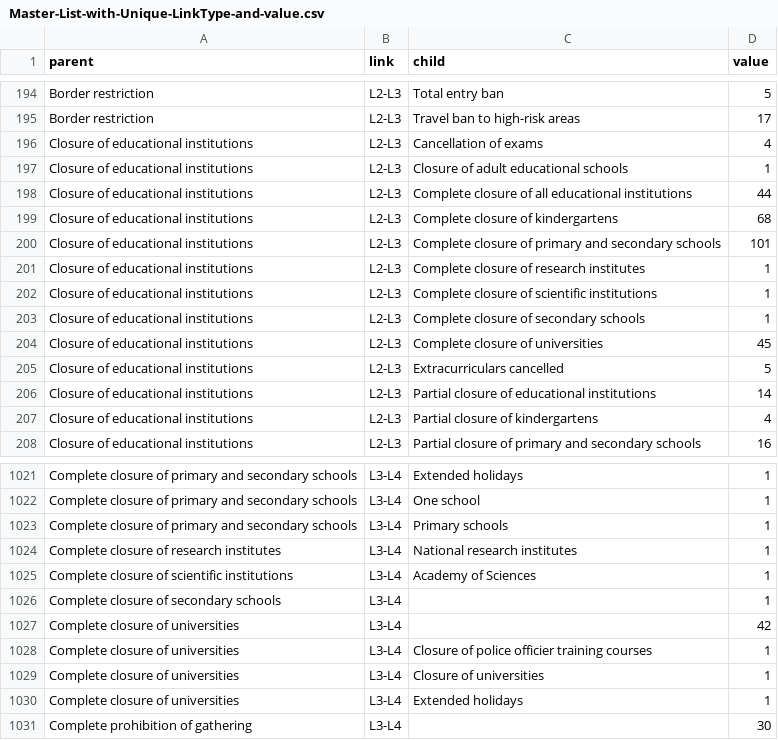
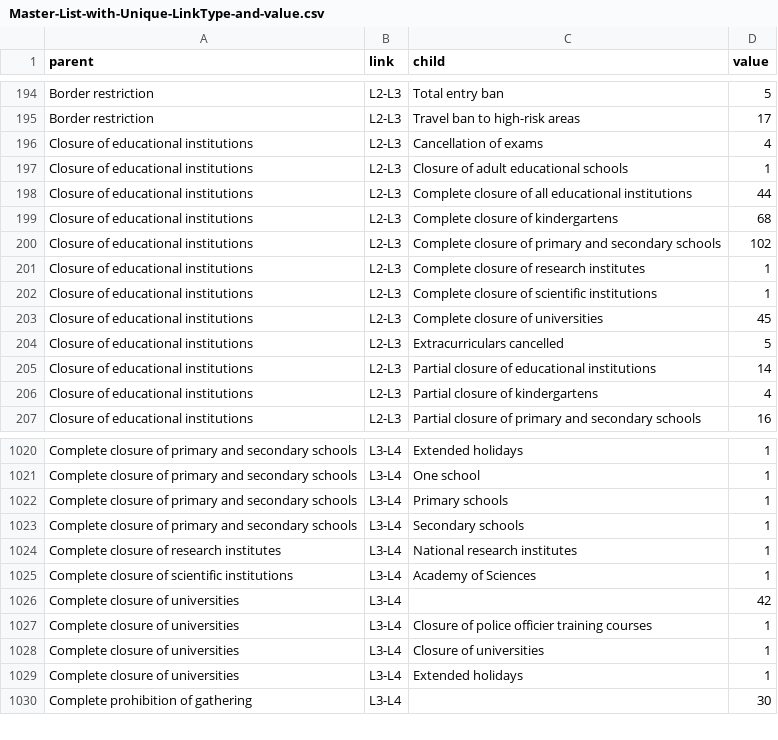
Before and after one commit to amel-github/covid19-interventionmeasures, a CSV file: Master-List-with-Unique-LinkType-and-value.csv, drawn as a sheet; only a part is shown, gaps mark what is left out.

Commit message:
Add files via upload
Correction entries Denmark (closure educ. instit. 2020-03-13) following comment of a user

```diff
--- a/Master-List-with-Unique-LinkType-and-value.csv
+++ b/Master-List-with-Unique-LinkType-and-value.csv
@@ -199,6 +199,5 @@
 "Closure of educational institutions","L2-L3","Complete closure of kindergartens",68
-"Closure of educational institutions","L2-L3","Complete closure of primary and secondary schools",101
+"Closure of educational institutions","L2-L3","Complete closure of primary and secondary schools",102
 "Closure of educational institutions","L2-L3","Complete closure of research institutes",1
 "Closure of educational institutions","L2-L3","Complete closure of scientific institutions",1
-"Closure of educational institutions","L2-L3","Complete closure of secondary schools",1
 "Closure of educational institutions","L2-L3","Complete closure of universities",45
@@ -1023,5 +1022,5 @@
 "Complete closure of primary and secondary schools","L3-L4","Primary schools",1
+"Complete closure of primary and secondary schools","L3-L4","Secondary schools",1
 "Complete closure of research institutes","L3-L4","National research institutes",1
 "Complete closure of scientific institutions","L3-L4","Academy of Sciences",1
-"Complete closure of secondary schools","L3-L4","",1
 "Complete closure of universities","L3-L4","",42
```
Also changed, not shown: Master_list_CCCSL_v2_ordered.csv, 1 other file.
